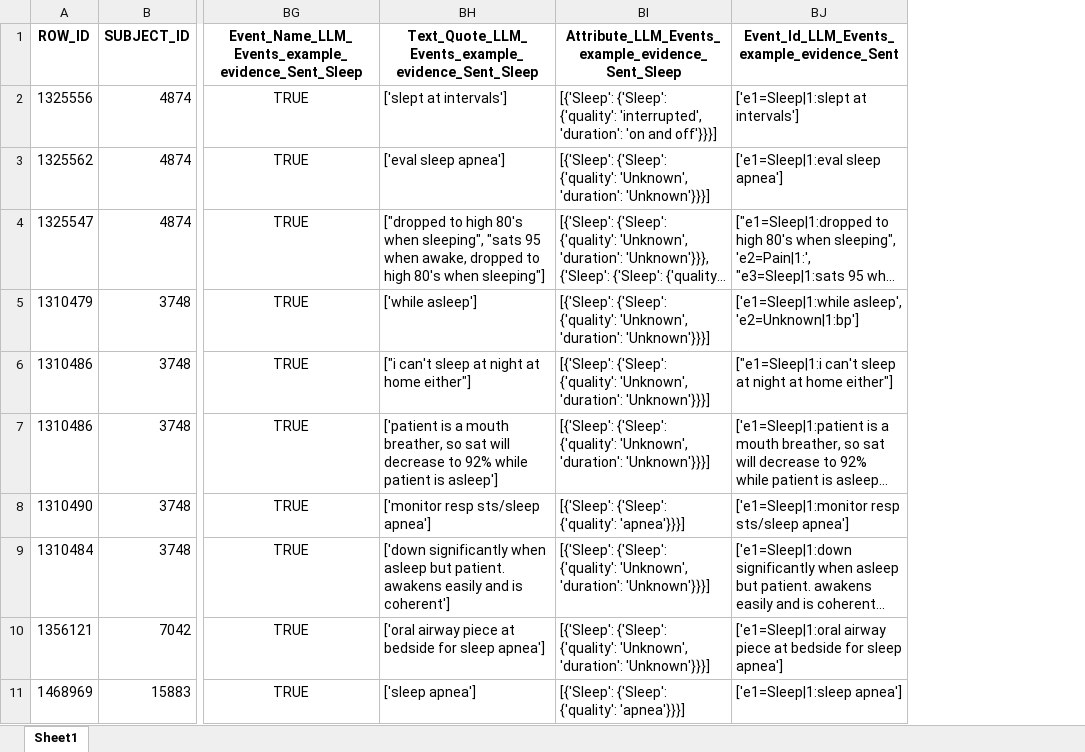
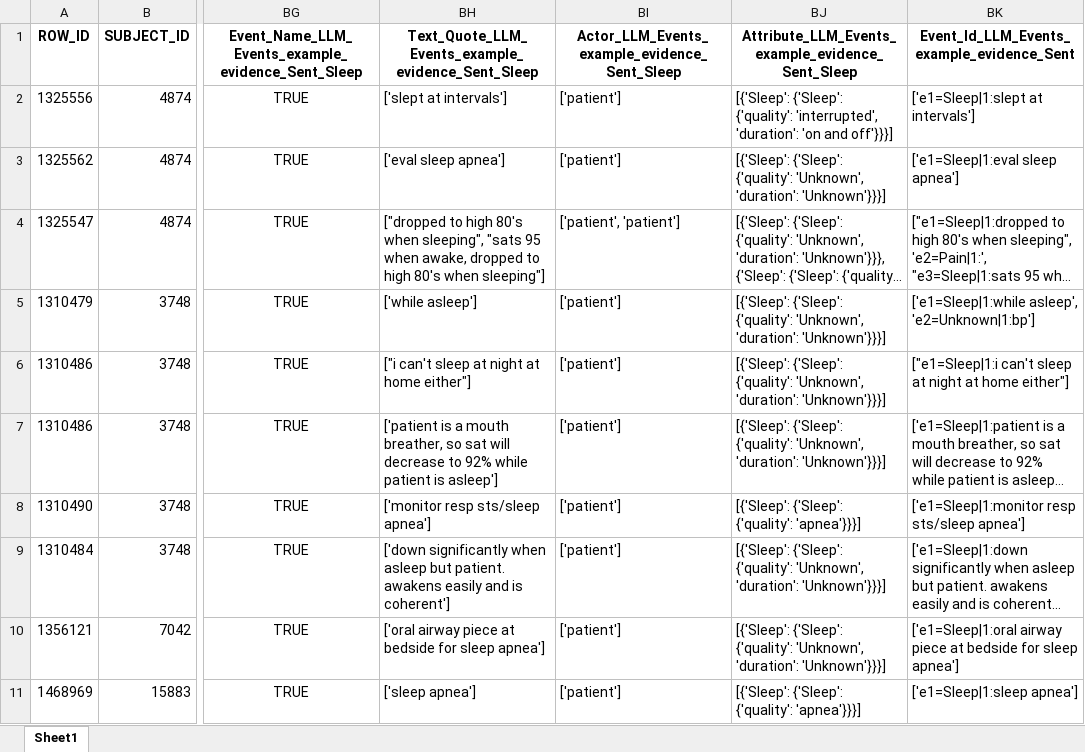
Before and after one commit to allmin/llm_text_to_event, an Excel workbook: exports/06b_analysis/llama3.1:70b_V5_fa/Sleep/all_correct_Sleep_Sentences_att_True.xlsx, sheet Sheet1, drawn as a sheet; only a part is shown, gaps mark what is left out; long unchanged cells end in …; values as stored, in another font and other column widths than the file's, no borders; the diff names each change by its address in the sheet, - before the commit and + after, or states it on an @@ line.

```diff
--- a/exports/06b_analysis/llama3.1:70b_V5_fa/Sleep/all_correct_Sleep_Sentences_att_True.xlsx (sheet Sheet1)
+++ b/exports/06b_analysis/llama3.1:70b_V5_fa/Sleep/all_correct_Sleep_Sentences_att_True.xlsx (sheet Sheet1)
+column BI, rows 1-11: Actor_LLM_Events_example_evidence_Sent_Sleep | ['patient'] | ['patient'] | ['patient', 'patient'] | ['patient'] | ['patient'] | ['patient'] | ['patient'] | ['patient'] | ['patient'] | ['patient']
```
Also changed, not shown: exports/06b_analysis/llama3.1:70b_V5_fa/Sleep/FN_Event_Name_LLM_Events_example_evidence_Sent_Sleep.xlsx, exports/06b_analysis/llama3.1:70b_V5_fa/Sleep/FP_Event_Name_LLM_Events_example_evidence_Sent_Sleep.xlsx, 3 other files.
